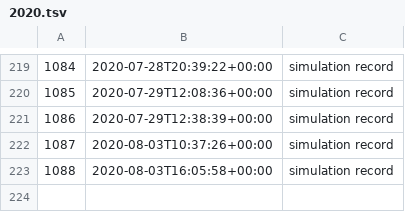
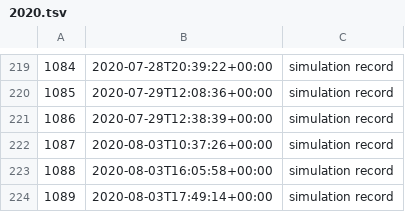
Before and after one commit to milad-codes/retrospective-programming-lab, a TSV file: simulation/records/2020.tsv, drawn as a sheet; only a part is shown, gaps mark what is left out.

```diff
--- a/simulation/records/2020.tsv
+++ b/simulation/records/2020.tsv
@@ -223 +223,2 @@
 1088	2020-08-03T16:05:58+00:00	simulation record
+1089	2020-08-03T17:49:14+00:00	simulation record
```
